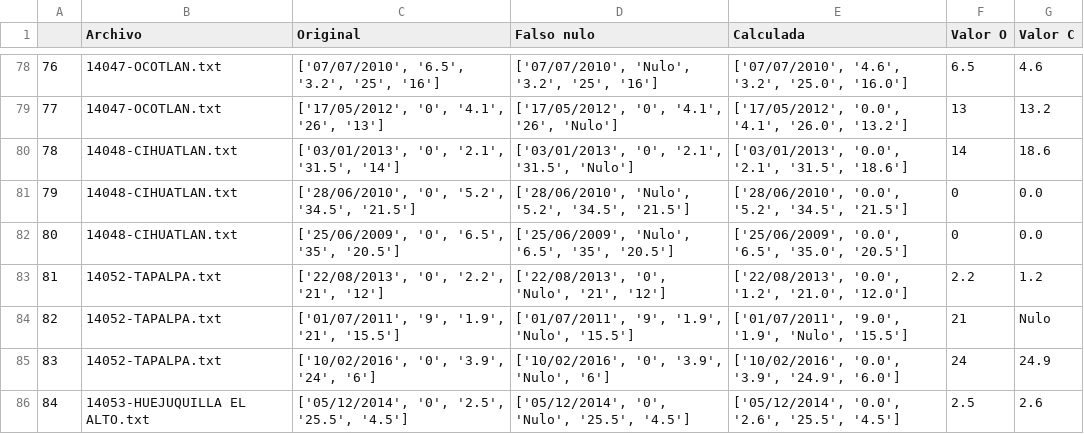
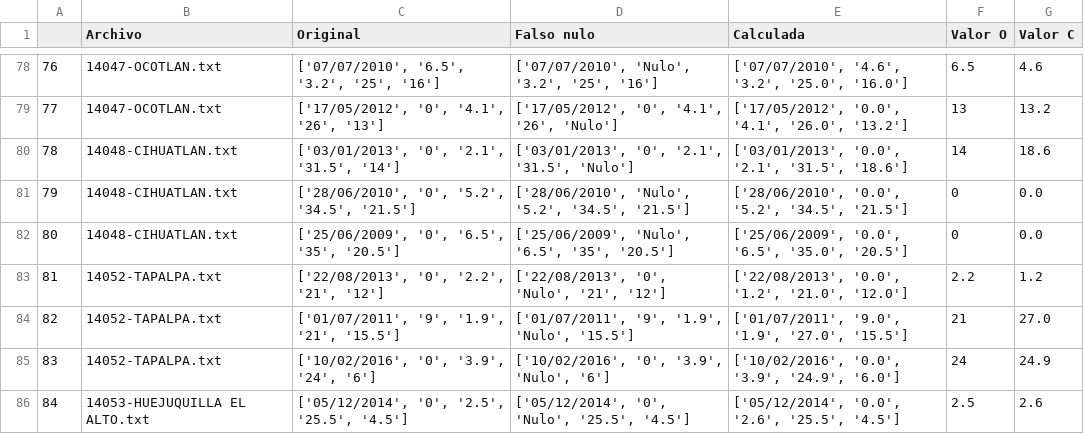
Before and after one commit to jSebastianAR/tt-preprocesing, a CSV file: WheaterScript/FakeNulls/tabla_fake_nulls.csv, drawn as a sheet; only a part is shown, gaps mark what is left out; the diff covers the shown part only.

```diff
--- a/WheaterScript/FakeNulls/tabla_fake_nulls.csv
+++ b/WheaterScript/FakeNulls/tabla_fake_nulls.csv
@@ -83,3 +83,3 @@
 81,14052-TAPALPA.txt,"['22/08/2013', '0', '2.2', '21', '12']","['22/08/2013', '0', 'Nulo', '21', '12']","['22/08/2013', '0.0', '1.2', '21.0', '12.0']",2.2,1.2
-82,14052-TAPALPA.txt,"['01/07/2011', '9', '1.9', '21', '15.5']","['01/07/2011', '9', '1.9', 'Nulo', '15.5']","['01/07/2011', '9.0', '1.9', 'Nulo', '15.5']",21,Nulo
+82,14052-TAPALPA.txt,"['01/07/2011', '9', '1.9', '21', '15.5']","['01/07/2011', '9', '1.9', 'Nulo', '15.5']","['01/07/2011', '9.0', '1.9', '27.0', '15.5']",21,27.0
 83,14052-TAPALPA.txt,"['10/02/2016', '0', '3.9', '24', '6']","['10/02/2016', '0', '3.9', 'Nulo', '6']","['10/02/2016', '0.0', '3.9', '24.9', '6.0']",24,24.9
```
Also changed, not shown: 70 edited cells elsewhere in this file, 4 other files.
